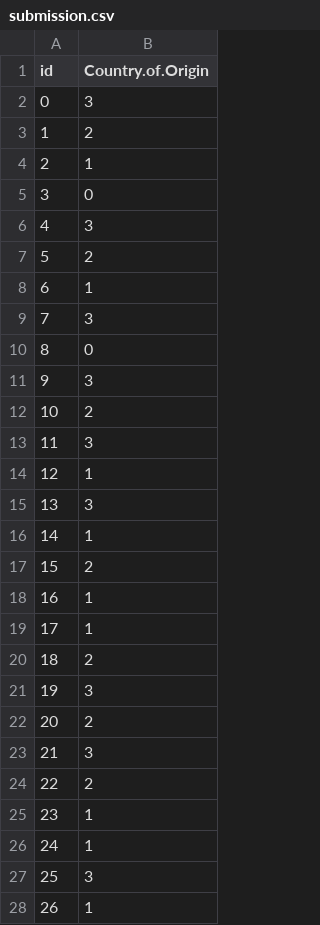
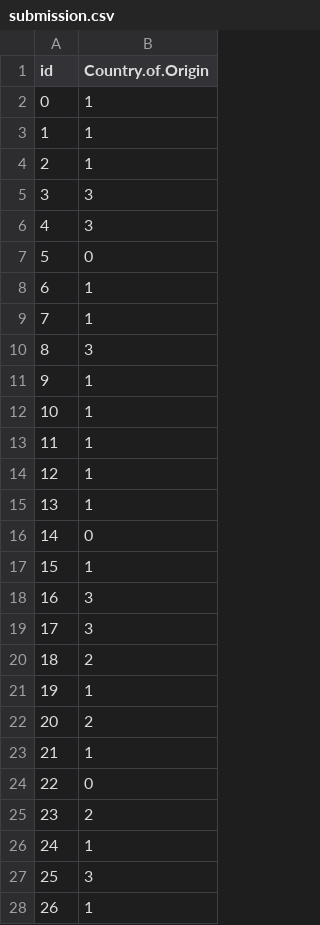
Before and after one commit to ben8169/Study, a CSV file: ml_class/project/Complete/submission.csv, drawn as a sheet; only a part is shown; the diff covers the shown part only.

Commit message:
Complete SVM Project

```diff
--- a/ml_class/project/Complete/submission.csv
+++ b/ml_class/project/Complete/submission.csv
@@ -1,26 +1,26 @@
 id,Country.of.Origin
-0,3
-1,2
+0,1
+1,1
 2,1
-3,0
+3,3
 4,3
-5,2
+5,0
 6,1
-7,3
-8,0
-9,3
-10,2
-11,3
+7,1
+8,3
+9,1
+10,1
+11,1
 12,1
-13,3
-14,1
-15,2
-16,1
-17,1
+13,1
+14,0
+15,1
+16,3
+17,3
 18,2
-19,3
+19,1
 20,2
-21,3
-22,2
-23,1
+21,1
+22,0
+23,2
 24,1
```
Also changed, not shown: 69 edited cells elsewhere in this file, 4 other files.
